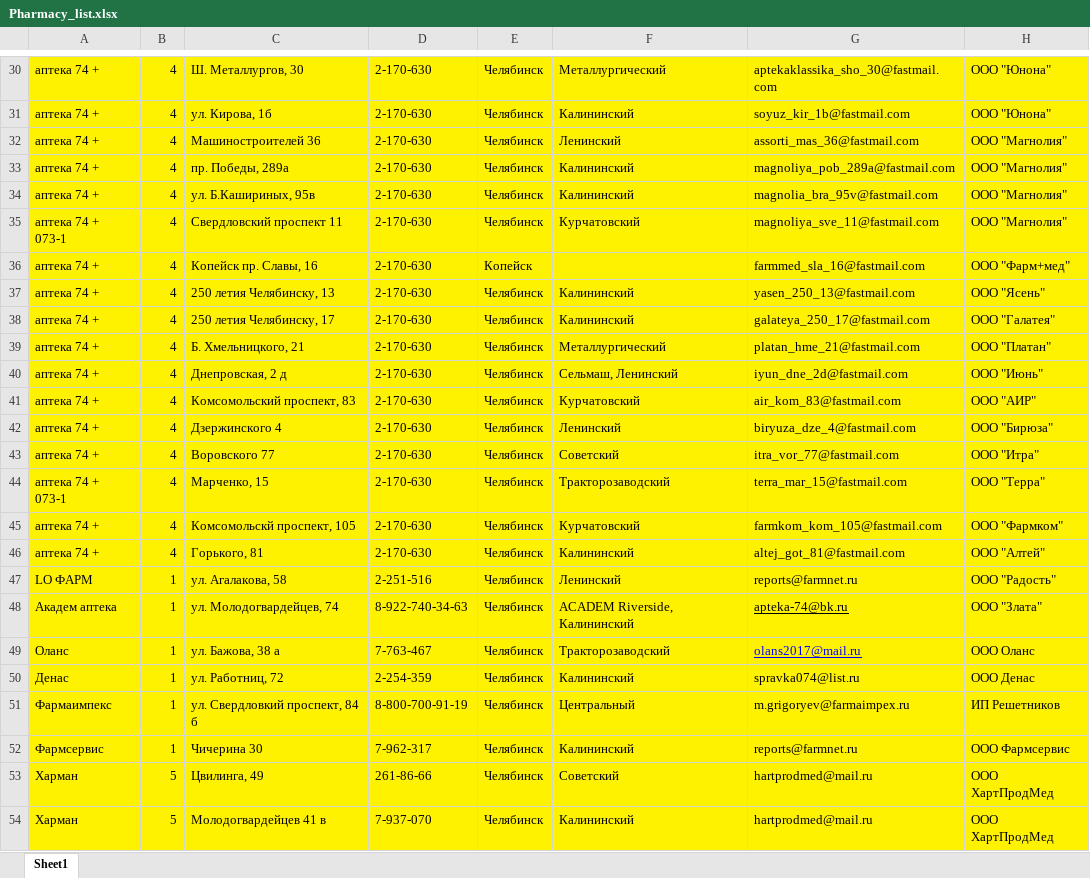
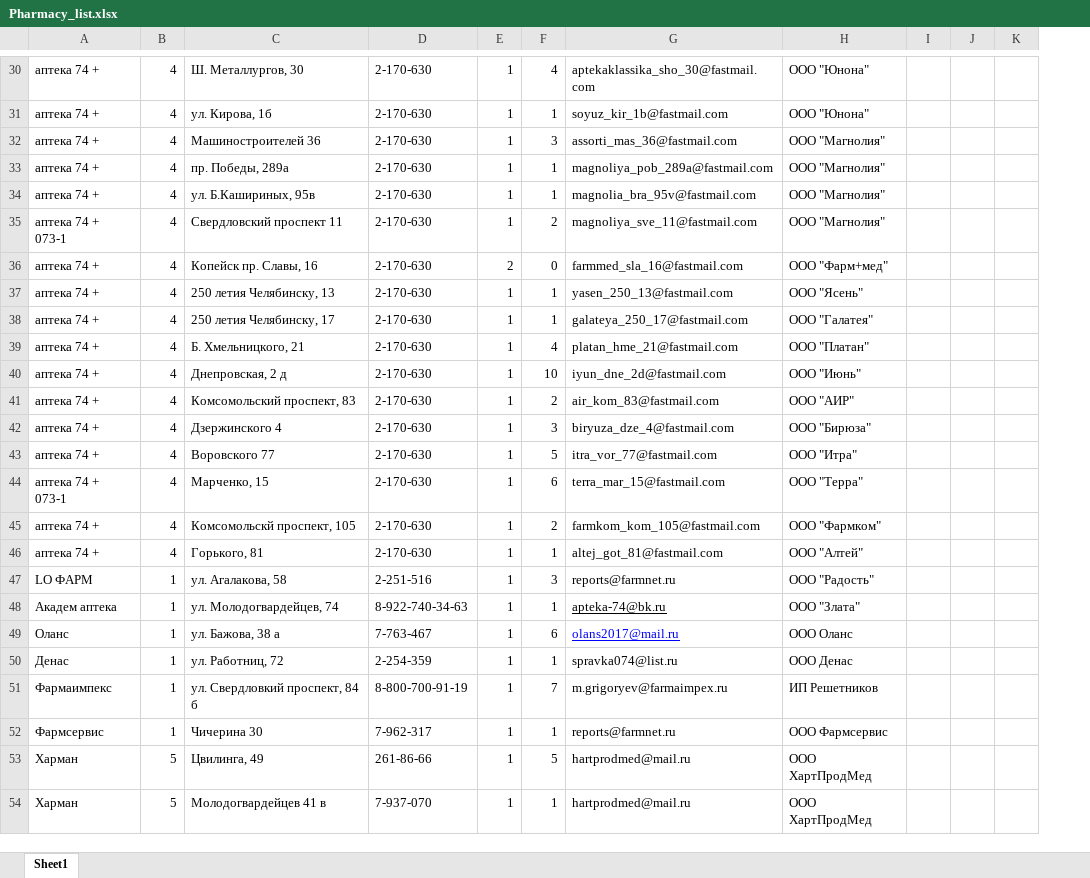
Before and after one commit to NataliaRozhkova/Pharmacy_reference, an Excel workbook: src/main/resources/Pharmacy_list.xlsx, sheet Sheet1, drawn as a sheet; only a part is shown, gaps mark what is left out; values as stored, in another font and other column widths than the file's, no borders; removed rows and columns are numbered as before the commit, all else as after; the diff covers the shown part only; the diff names each change by its address in the sheet, - before the commit and + after, or states it on an @@ line.

```diff
--- a/src/main/resources/Pharmacy_list.xlsx (sheet Sheet1)
+++ b/src/main/resources/Pharmacy_list.xlsx (sheet Sheet1)
-column E, rows 30-54: Челябинск | Челябинск | Челябинск | Челябинск | Челябинск | Челябинск | Копейск | Челябинск | Челябинск | Челябинск | Челябинск | Челябинск | Челябинск | Челябинск | Челябинск | Челябинск | Челябинск | Челябинск | Челябинск | Челябинск | Челябинск | Челябинск | Челябинск | Челябинск | Челябинск
-column F, rows 30-54: Металлургический | Калининский | Ленинский | Калининский | Калининский | Курчатовский |  | Калининский | Калининский | Металлургический | Сельмаш, Ленинский | Курчатовский | Ленинский | Советский | Тракторозаводский | Курчатовский | Калининский | Ленинский | ACADEM Riverside, Калининский | Тракторозаводский | Калининский | Центральный | Калининский | Советский | Калининский
+column E, rows 30-54: 1 | 1 | 1 | 1 | 1 | 1 | 2 | 1 | 1 | 1 | 1 | 1 | 1 | 1 | 1 | 1 | 1 | 1 | 1 | 1 | 1 | 1 | 1 | 1 | 1
+column F, rows 30-54: 4 | 1 | 3 | 1 | 1 | 2 | 0 | 1 | 1 | 4 | 10 | 2 | 3 | 5 | 6 | 2 | 1 | 3 | 1 | 6 | 1 | 7 | 1 | 5 | 1
+column I, empty
+column J, empty
+column K, empty
-A30:D54 fill: #FFF200
+A30:D54 fill: none
-G30:H54 fill: #FFF200
+G30:H54 fill: none
```
Also changed, not shown: 7 edited cells and cell formats elsewhere in this sheet, 3 other files.
